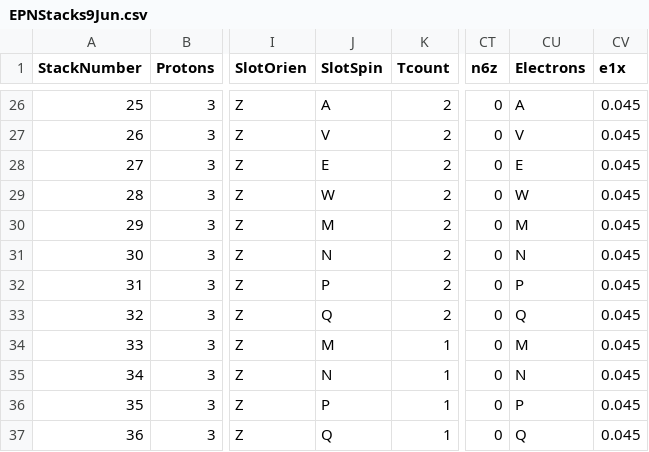
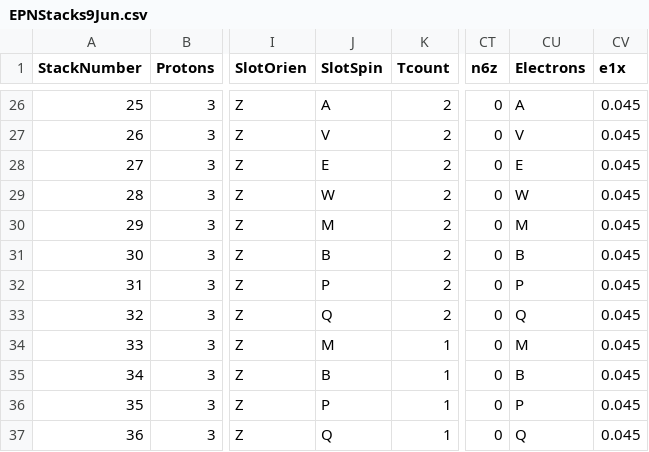
Before and after one commit to LtAirman/ChargeFieldTopics, a CSV file: data/EPNStacks9Jun.csv, drawn as a sheet; only a part is shown, gaps mark what is left out; the diff covers the shown part only; the diff names each change by its address in the sheet, - before the commit and + after, or states it on an @@ line.

```diff
--- a/data/EPNStacks9Jun.csv
+++ b/data/EPNStacks9Jun.csv
-J31 (SlotSpin): N
+J31 (SlotSpin): B
-CU31 (Electrons): N
+CU31 (Electrons): B
-J35 (SlotSpin): N
+J35 (SlotSpin): B
-CU35 (Electrons): N
+CU35 (Electrons): B
```
Also changed, not shown: 34 edited cells elsewhere in this file.
